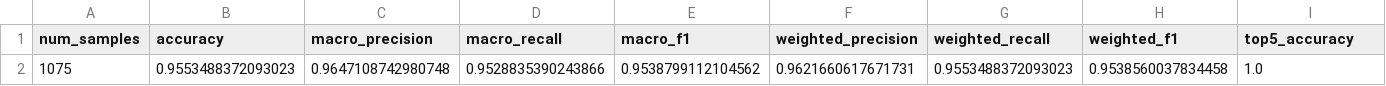
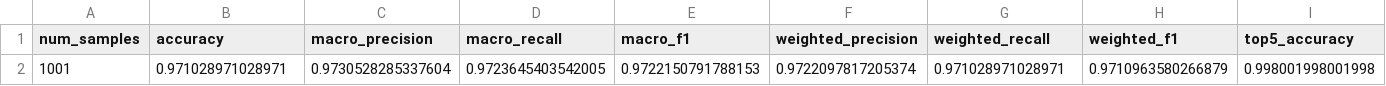
Before and after one commit to Everlastingovo/COMP9444-Tree-Species-Classification, a CSV file: report/tables/resnet18_final_test_metrics.csv, drawn as a sheet; only a part is shown; removed rows and columns are numbered as before the commit, all else as after; rows hold the shown columns only; the diff names each change by its address in the sheet, - before the commit and + after, or states it on an @@ line.

```diff
--- a/report/tables/resnet18_final_test_metrics.csv
+++ b/report/tables/resnet18_final_test_metrics.csv
-row 2: 1075 | 0.9553488372093023 | 0.9647108742980748 | 0.9528835390243866 | 0.9538799112104562 | 0.9621660617671731 | 0.9553488372093023 | 0.9538560037834458 | 1.0
+row 2: 1001 | 0.971028971028971 | 0.9730528285337604 | 0.9723645403542005 | 0.9722150791788153 | 0.9722097817205374 | 0.971028971028971 | 0.9710963580266879 | 0.998001998001998
```
Also changed, not shown: report/tables/resnet18_experiments.csv, report/tables/resnet18_test_per_class_metrics.csv, 10 other files.
